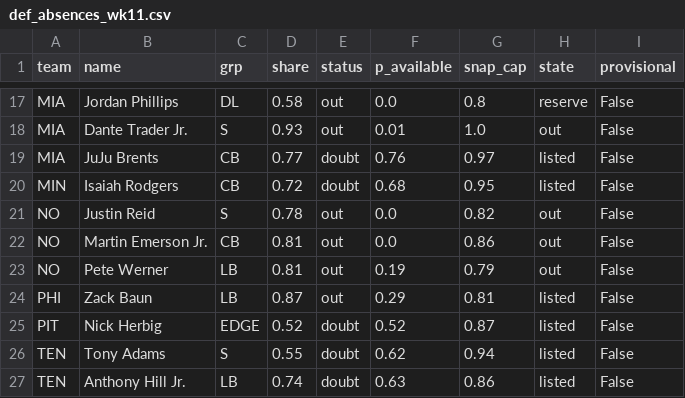
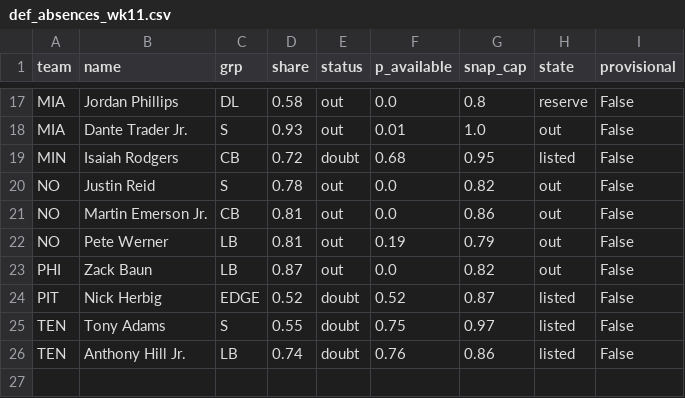
Before and after one commit to dhanani1/dwain-coverage-data, a CSV file: def_absences_wk11.csv, drawn as a sheet; only a part is shown, gaps mark what is left out.

```diff
--- a/def_absences_wk11.csv
+++ b/def_absences_wk11.csv
@@ -18,3 +18,2 @@ MIA,Jordan Phillips,DL,0.58,out,0.0,0.8,reserve,False
 MIA,Dante Trader Jr.,S,0.93,out,0.01,1.0,out,False
-MIA,JuJu Brents,CB,0.77,doubt,0.76,0.97,listed,False
 MIN,Isaiah Rodgers,CB,0.72,doubt,0.68,0.95,listed,False
@@ -23,5 +22,5 @@ NO,Martin Emerson Jr.,CB,0.81,out,0.0,0.86,out,False
 NO,Pete Werner,LB,0.81,out,0.19,0.79,out,False
-PHI,Zack Baun,LB,0.87,out,0.29,0.81,listed,False
+PHI,Zack Baun,LB,0.87,out,0.0,0.82,out,False
 PIT,Nick Herbig,EDGE,0.52,doubt,0.52,0.87,listed,False
-TEN,Tony Adams,S,0.55,doubt,0.62,0.94,listed,False
-TEN,Anthony Hill Jr.,LB,0.74,doubt,0.63,0.86,listed,False
+TEN,Tony Adams,S,0.55,doubt,0.75,0.97,listed,False
+TEN,Anthony Hill Jr.,LB,0.74,doubt,0.76,0.86,listed,False
```
Also changed, not shown: matchup_angles_candidates_wk11.csv, matchup_angles_wk11.csv, 5 other files.
